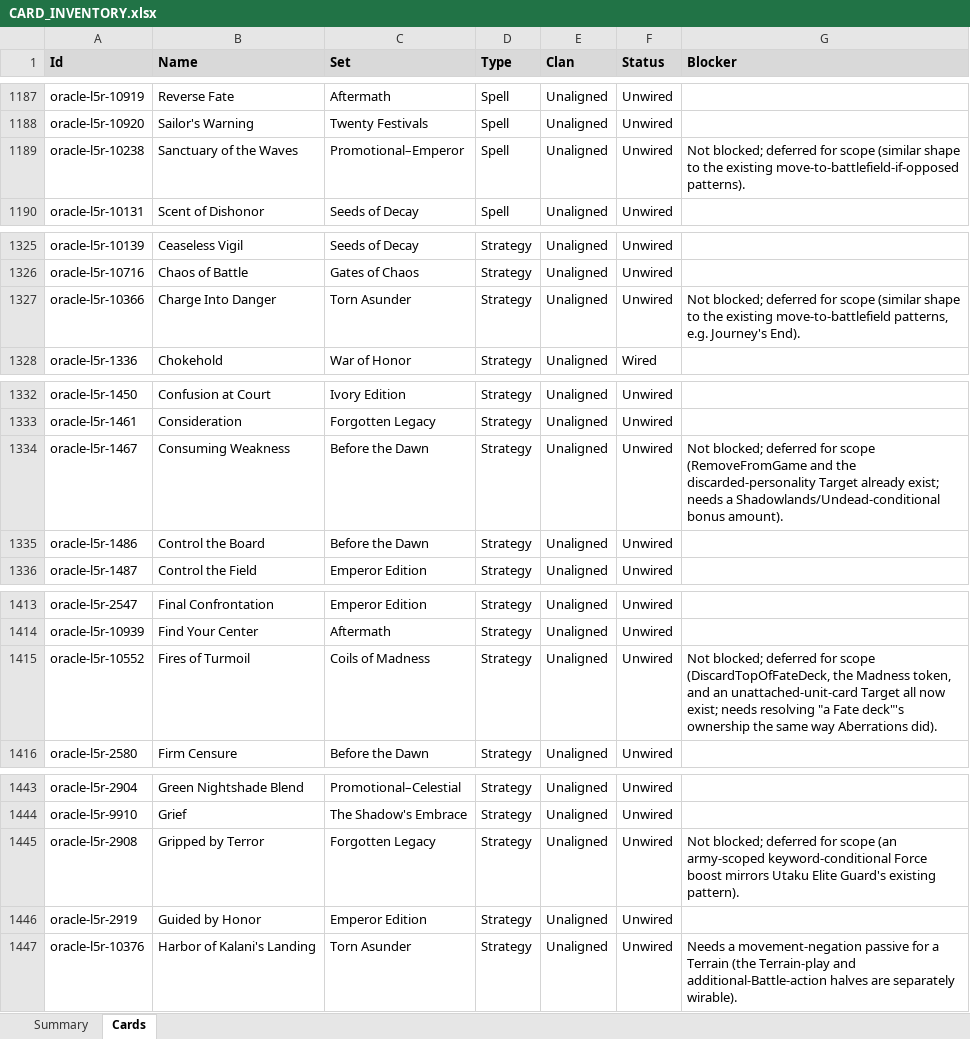
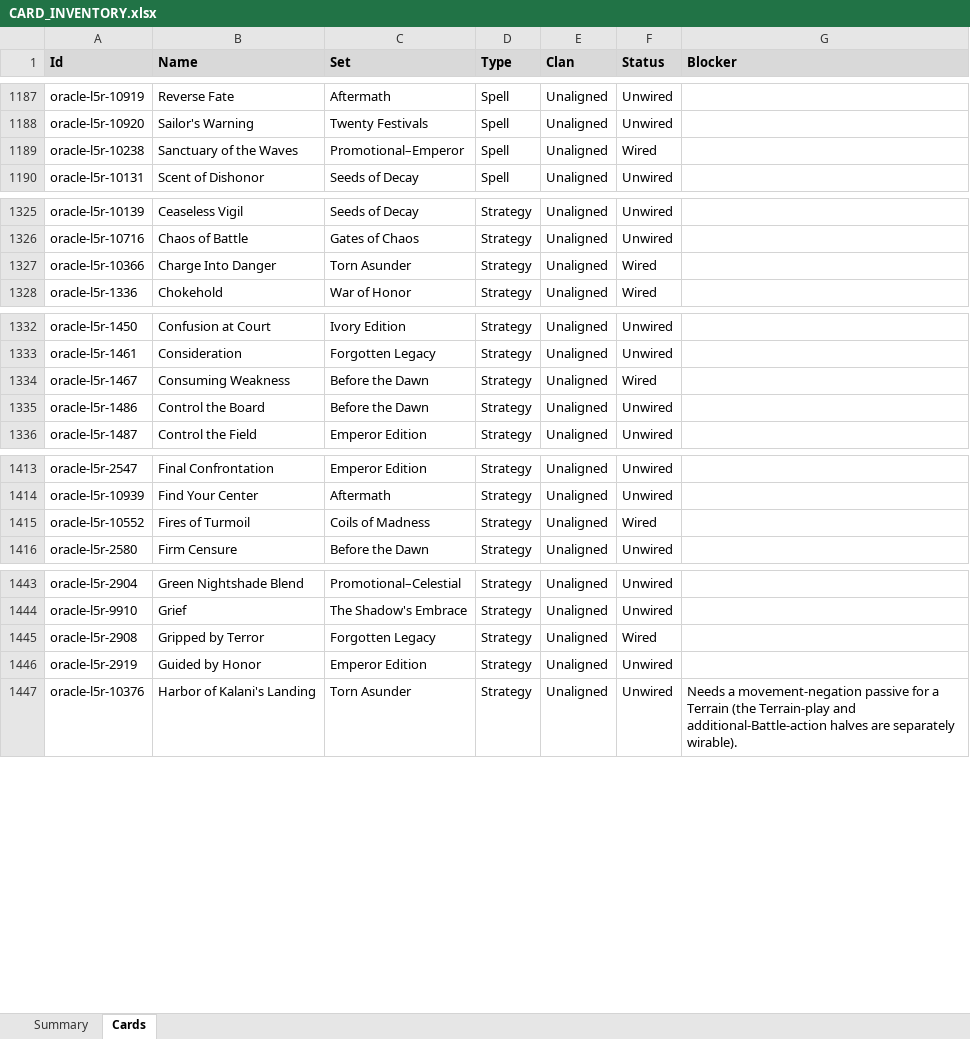
Before and after one commit to alfredoh7/l5r-emperor, an Excel workbook: docs/CARD_INVENTORY.xlsx, sheet Cards, drawn as a sheet; only a part is shown, gaps mark what is left out; values as stored, in another font and other column widths than the file's, no borders; table styles not drawn; the diff covers the shown part only; the diff names each change by its address in the sheet, - before the commit and + after, or states it on an @@ line.

```diff
--- a/docs/CARD_INVENTORY.xlsx (sheet Cards)
+++ b/docs/CARD_INVENTORY.xlsx (sheet Cards)
-F1189 (Status): Unwired
+F1189 (Status): Wired
-G1189 (Blocker): Not blocked; deferred for scope (similar shape to the existing move-to-battlefield-if-opposed patterns).
+G1189 (Blocker): (empty)
-F1327 (Status): Unwired
+F1327 (Status): Wired
-G1327 (Blocker): Not blocked; deferred for scope (similar shape to the existing move-to-battlefield patterns, e.g. Journey's End).
+G1327 (Blocker): (empty)
-F1334 (Status): Unwired
+F1334 (Status): Wired
-G1334 (Blocker): Not blocked; deferred for scope (RemoveFromGame and the discarded-personality Target already exist; needs a Shadowlands/Undead-conditional bonus amount).
+G1334 (Blocker): (empty)
-F1415 (Status): Unwired
+F1415 (Status): Wired
-G1415 (Blocker): Not blocked; deferred for scope (DiscardTopOfFateDeck, the Madness token, and an unattached-unit-card Target all now exist; needs resolving "a Fate deck"'s ownership the same way Aberrations did).
+G1415 (Blocker): (empty)
-F1445 (Status): Unwired
+F1445 (Status): Wired
-G1445 (Blocker): Not blocked; deferred for scope (an army-scoped keyword-conditional Force boost mirrors Utaku Elite Guard's existing pattern).
+G1445 (Blocker): (empty)
```
Also changed, not shown: 9 edited cells elsewhere in this sheet, sheet Summary, 30 other files.
